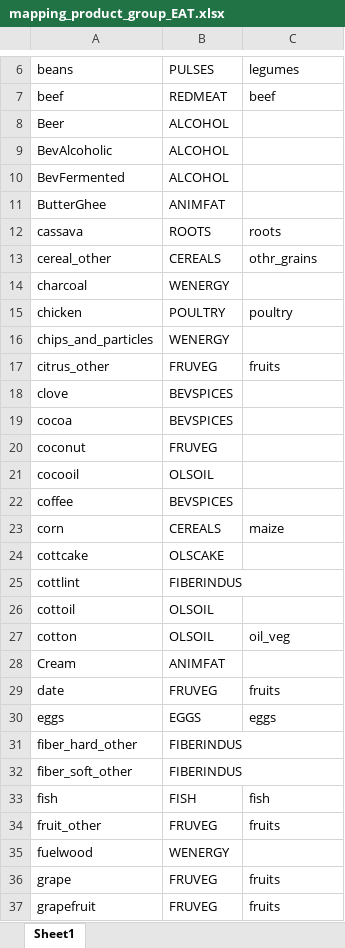
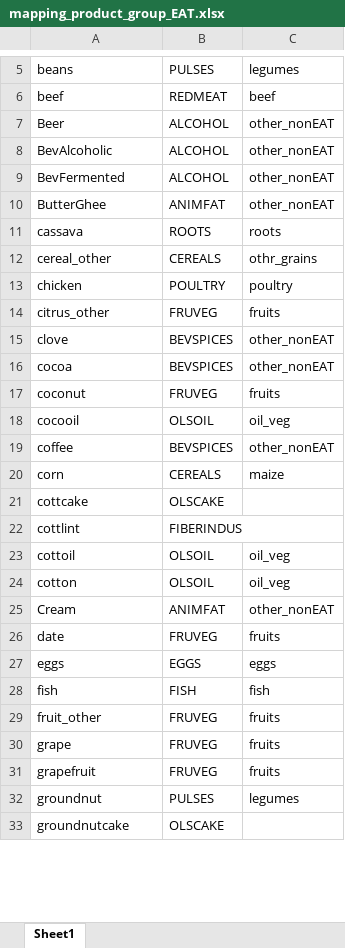
Before and after one commit to davidecozza99/SOFA-2024, an Excel workbook: data/mapping_product_group_EAT.xlsx, sheet Sheet1, drawn as a sheet; only a part is shown, gaps mark what is left out; the shorter side is filled out with more unchanged rows; values as stored, in another font and other column widths than the file's, no cell formats; removed rows and columns are numbered as before the commit, all else as after; the diff covers the shown part only; the diff names each change by its address in the sheet, - before the commit and + after, or states it on an @@ line.

```diff
--- a/data/mapping_product_group_EAT.xlsx (sheet Sheet1)
+++ b/data/mapping_product_group_EAT.xlsx (sheet Sheet1)
-C7:C10: (empty)
+C7:C10: other_nonEAT
-row 14: charcoal | WENERGY
-row 16: chips_and_particles | WENERGY
-C15:C16: (empty)
+C15:C16: other_nonEAT
-C17: (empty)
+C17: fruits
-C18: (empty)
+C18: oil_veg
-C19: (empty)
+C19: other_nonEAT
-C23: (empty)
+C23: oil_veg
-C25: (empty)
+C25: other_nonEAT
-row 31: fiber_hard_other | FIBERINDUS
-row 32: fiber_soft_other | FIBERINDUS
-row 35: fuelwood | WENERGY
```
Also changed, not shown: 13 removed rows and 19 edited cells elsewhere in this sheet, cell formats, 35 other files.
